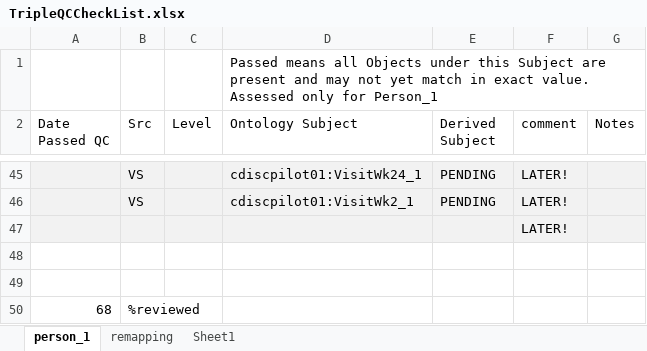
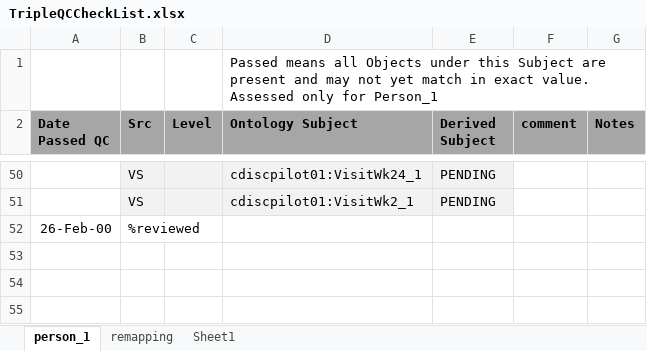
Before and after one commit to phuse-org/CTDasRDF, an Excel workbook: r/validation/TripleQCCheckList.xlsx, sheet person_1, drawn as a sheet; only a part is shown, gaps mark what is left out; values as stored, in another font and other column widths than the file's, no borders; conditional formats not drawn; removed rows and columns are numbered as before the commit, all else as after; the diff covers the shown part only; the diff names each change by its address in the sheet, - before the commit and + after, or states it on an @@ line.

```diff
--- a/r/validation/TripleQCCheckList.xlsx (sheet person_1)
+++ b/r/validation/TripleQCCheckList.xlsx (sheet person_1)
@@ A2:G2 bold: off → on, fill: none → #A6A6A6 @@
-A50:A51 fill: #F2F2F2
+A50:A51 fill: none
-F50:F51 (comment): LATER!
+F50:F51 (comment): (empty)
-F50:G51 fill: #F2F2F2
+F50:G51 fill: none
-row 47:  |  |  |  |  | LATER!
-row 52: (empty)
+row 52: 26-Feb-00 | %reviewed
-row 49: (empty)
-row 50: 68 | %reviewed
```
Also changed, not shown: 37 added rows, 32 removed rows, 9 edited cells and cell formats elsewhere in this sheet, 10 other files.
